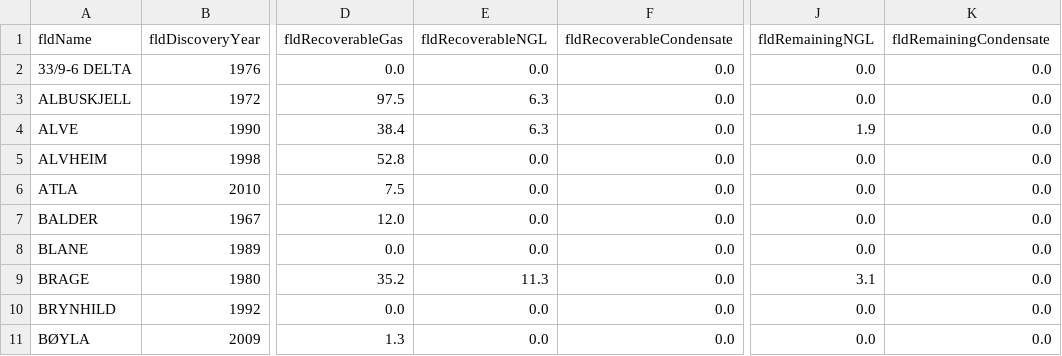
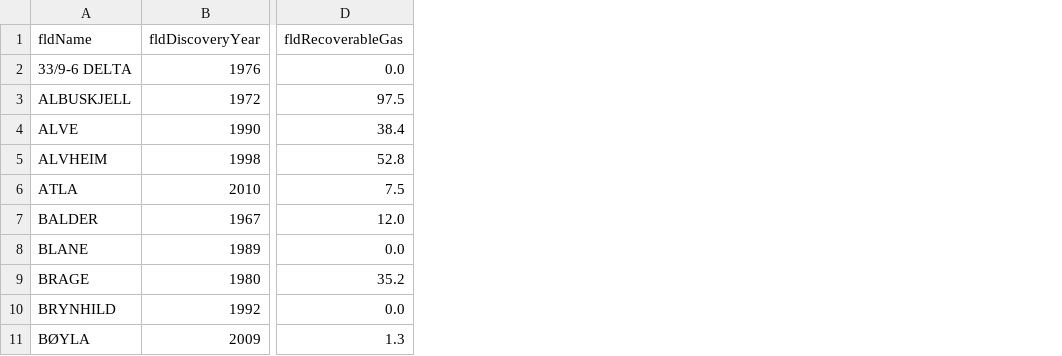
Before and after one commit to ivarref/ncs-overview, a CSV file: data/raw_reserves_field_discovery_year_mboe.csv, drawn as a sheet; only a part is shown, gaps mark what is left out; the diff names each change by its address in the sheet, - before the commit and + after, or states it on an @@ line.

Commit message:
Update data

```diff
--- a/data/raw_reserves_field_discovery_year_mboe.csv
+++ b/data/raw_reserves_field_discovery_year_mboe.csv
-column E (fldRecoverableNGL), rows 2-11: 0.0 | 6.3 | 6.3 | 0.0 | 0.0 | 0.0 | 0.0 | 11.3 | 0.0 | 0.0
-column F (fldRecoverableCondensate), rows 2-11: all 0.0
-column J (fldRemainingNGL), rows 2-11: 0.0 | 0.0 | 1.9 | 0.0 | 0.0 | 0.0 | 0.0 | 3.1 | 0.0 | 0.0
-column K (fldRemainingCondensate), rows 2-11: all 0.0
```
Also changed, not shown: 1 other file.
